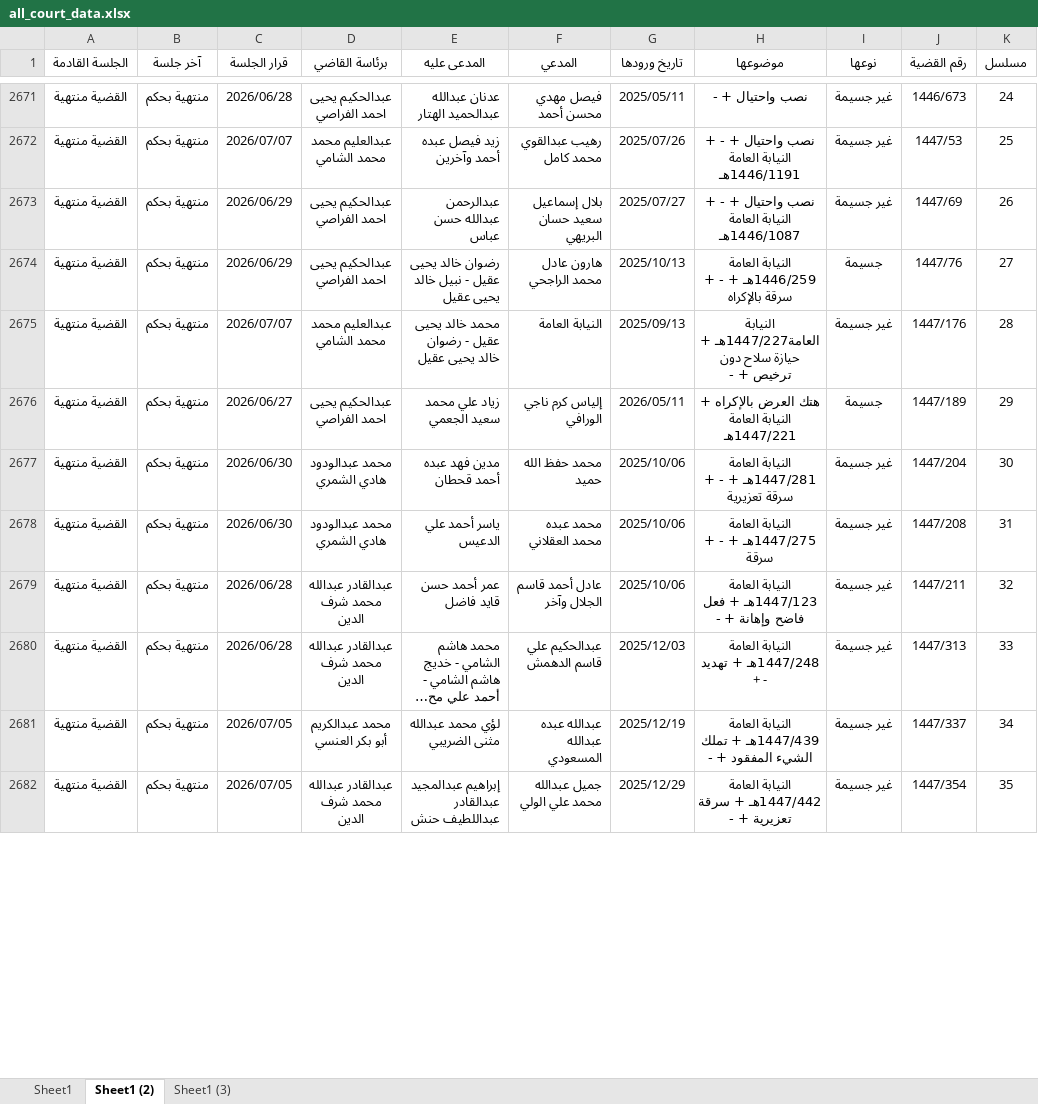
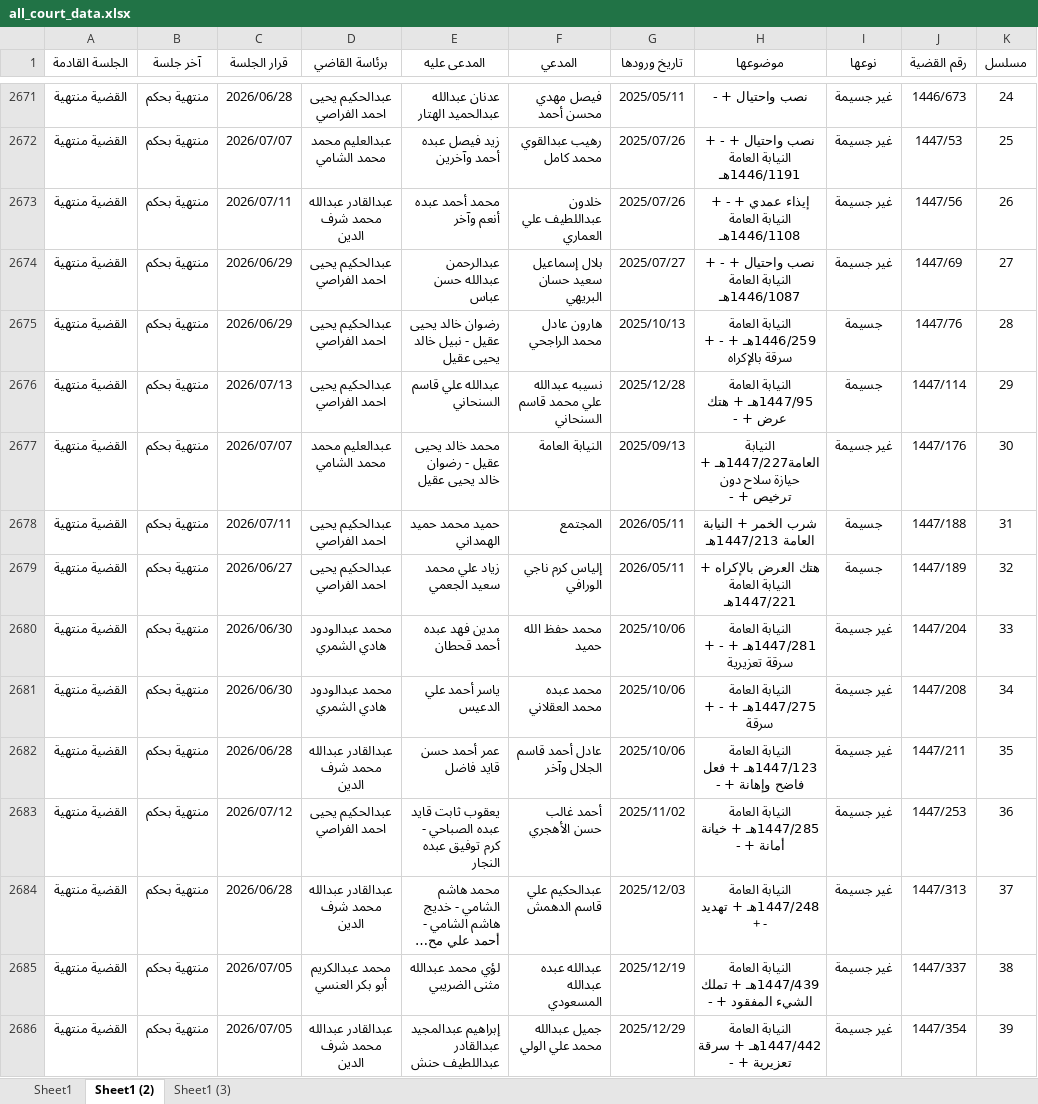
Before and after one commit to nabeel2026-eng/reports, an Excel workbook: all_court_data.xlsx, sheet Sheet1 (2), drawn as a sheet; only a part is shown, gaps mark what is left out; long unchanged cells end in …; values as stored, in another font and other column widths than the file's, no borders; addresses are those after the commit; the diff covers the shown part only; the diff names each change by its address in the sheet, - before the commit and + after, or states it on an @@ line.

```diff
--- a/all_court_data.xlsx (sheet Sheet1 (2))
+++ b/all_court_data.xlsx (sheet Sheet1 (2))
+row 2673: القضية منتهية | منتهية بحكم | 2026/07/11 | عبدالقادر عبدالله محمد شرف الدين | محمد أحمد عبده أنعم وآخر | خلدون عبداللطيف علي العماري | 2025/07/26 | إيذاء عمدي + - + النيابة العامة 1446/1108هـ | غير جسيمة | 1447/56 | 26
-K2674 (مسلسل): 26
+K2674 (مسلسل): 27
-K2675 (مسلسل): 27
+K2675 (مسلسل): 28
+row 2676: القضية منتهية | منتهية بحكم | 2026/07/13 | عبدالحكيم يحيى احمد الفراصي | عبدالله علي قاسم السنحاني | نسيبه عبدالله علي محمد قاسم السنحاني | 2025/12/28 | النيابة العامة 1447/95هـ + هتك عرض + - | جسيمة | 1447/114 | 29
-K2677 (مسلسل): 28
+K2677 (مسلسل): 30
+row 2678: القضية منتهية | منتهية بحكم | 2026/07/11 | عبدالحكيم يحيى احمد الفراصي | حميد محمد حميد الهمداني | المجتمع | 2026/05/11 | شرب الخمر + النيابة العامة 1447/213هـ | جسيمة | 1447/188 | 31
-K2679 (مسلسل): 29
+K2679 (مسلسل): 32
-K2680 (مسلسل): 30
+K2680 (مسلسل): 33
-K2681 (مسلسل): 31
+K2681 (مسلسل): 34
-K2682 (مسلسل): 32
+K2682 (مسلسل): 35
+row 2683: القضية منتهية | منتهية بحكم | 2026/07/12 | عبدالحكيم يحيى احمد الفراصي | يعقوب ثابت قايد عبده الصباحي - كرم توفيق عبده النجار | أحمد غالب حسن الأهجري | 2025/11/02 | النيابة العامة 1447/285هـ + خيانة أمانة + - | غير جسيمة | 1447/253 | 36
-K2684 (مسلسل): 33
+K2684 (مسلسل): 37
-K2685 (مسلسل): 34
+K2685 (مسلسل): 38
-K2686 (مسلسل): 35
+K2686 (مسلسل): 39
```
Also changed, not shown: 13 added rows, 5 removed rows and 59 edited cells elsewhere in this sheet, sheet Sheet1, sheet Sheet1 (3).
